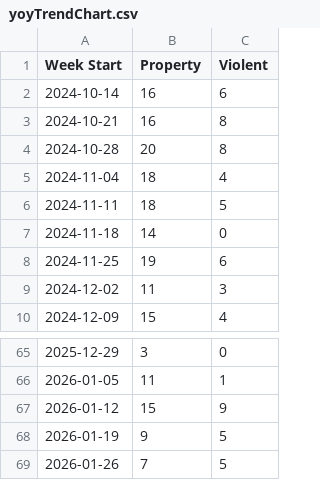
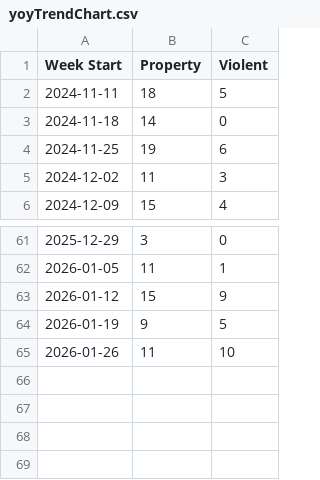
Before and after one commit to tomo-chien/usc-crime, a CSV file: data/yoyTrendChart.csv, drawn as a sheet; only a part is shown, gaps mark what is left out.

```diff
--- a/data/yoyTrendChart.csv
+++ b/data/yoyTrendChart.csv
@@ -1,6 +1,2 @@
 Week Start,Property,Violent
-2024-10-14,16,6
-2024-10-21,16,8
-2024-10-28,20,8
-2024-11-04,18,4
 2024-11-11,18,5
@@ -68,2 +64,2 @@ Week Start,Property,Violent
 2026-01-19,9,5
-2026-01-26,7,5
+2026-01-26,11,10
```
Also changed, not shown: 4 other files.
